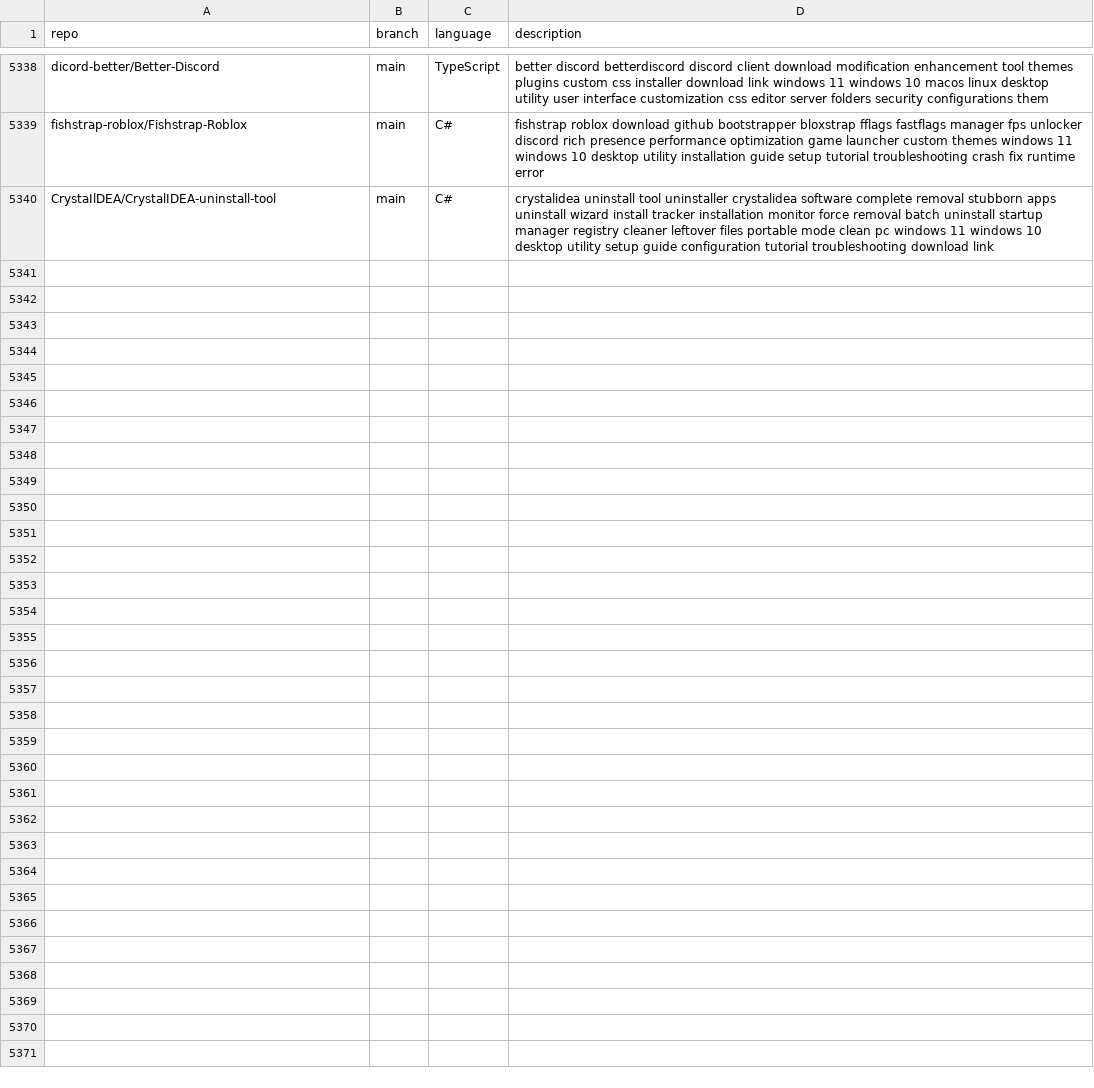
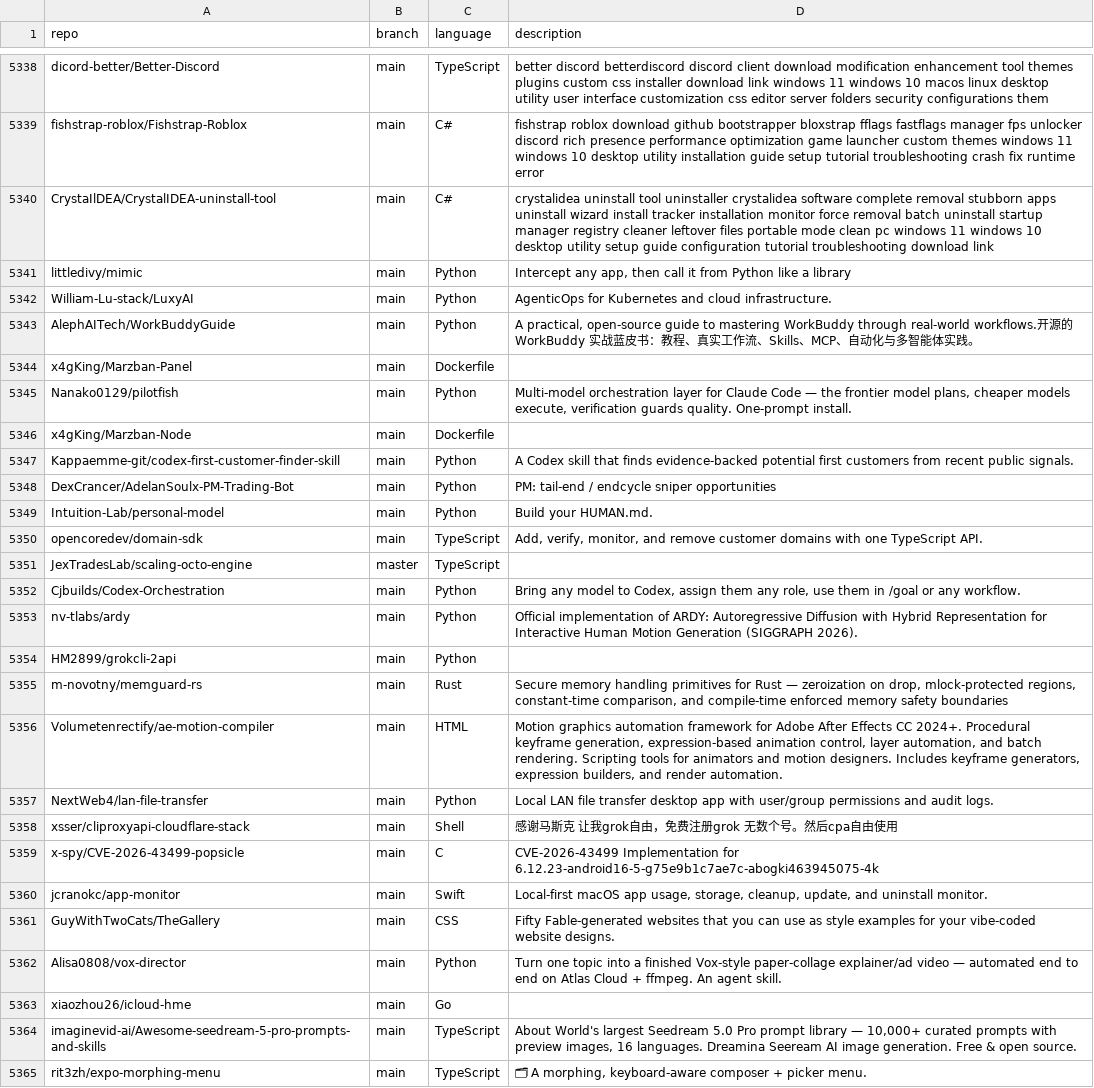
Before and after one commit to JOSIAHTHEPROGRAMMER/GitHubTree, a CSV file: _data/repositories.csv, drawn as a sheet; only a part is shown, gaps mark what is left out; the diff names each change by its address in the sheet, - before the commit and + after, or states it on an @@ line.

Commit message:
chore: added 25 new repos

```diff
--- a/_data/repositories.csv
+++ b/_data/repositories.csv
+row 5341: littledivy/mimic | main | Python | Intercept any app, then call it from Python like a library
+row 5342: William-Lu-stack/LuxyAI | main | Python | AgenticOps for Kubernetes and cloud infrastructure.
+row 5343: AlephAITech/WorkBuddyGuide | main | Python | A practical, open-source guide to mastering WorkBuddy through real-world workflows.开源的 WorkBuddy 实战蓝皮书：教程、真实工作流、Skills、MCP、自动化与多智能体实践。
+row 5344: x4gKing/Marzban-Panel | main | Dockerfile
+row 5345: Nanako0129/pilotfish | main | Python | Multi-model orchestration layer for Claude Code — the frontier model plans, cheaper models execute, verification guards quality. One-prompt install.
+row 5346: x4gKing/Marzban-Node | main | Dockerfile
+row 5347: Kappaemme-git/codex-first-customer-finder-skill | main | Python | A Codex skill that finds evidence-backed potential first customers from recent public signals.
+row 5348: DexCrancer/AdelanSoulx-PM-Trading-Bot | main | Python | PM: tail-end / endcycle sniper opportunities
+row 5349: Intuition-Lab/personal-model | main | Python | Build your HUMAN.md.
+row 5350: opencoredev/domain-sdk | main | TypeScript | Add, verify, monitor, and remove customer domains with one TypeScript API.
+row 5351: JexTradesLab/scaling-octo-engine | master | TypeScript
+row 5352: Cjbuilds/Codex-Orchestration | main | Python | Bring any model to Codex, assign them any role, use them in /goal or any workflow.
+row 5353: nv-tlabs/ardy | main | Python | Official implementation of ARDY: Autoregressive Diffusion with Hybrid Representation for Interactive Human Motion Generation (SIGGRAPH 2026).
+row 5354: HM2899/grokcli-2api | main | Python
+row 5355: m-novotny/memguard-rs | main | Rust | Secure memory handling primitives for Rust — zeroization on drop, mlock-protected regions, constant-time comparison, and compile-time enforced memory safety boundaries
+row 5356: Volumetenrectify/ae-motion-compiler | main | HTML | Motion graphics automation framework for Adobe After Effects CC 2024+. Procedural keyframe generation, expression-based animation control, layer automation, and batch rendering. Scripting tools for animators and motion designers. Includes keyframe generators, expression builders, and render automation.
+row 5357: NextWeb4/lan-file-transfer | main | Python | Local LAN file transfer desktop app with user/group permissions and audit logs.
+row 5358: xsser/cliproxyapi-cloudflare-stack | main | Shell | 感谢马斯克 让我grok自由，免费注册grok 无数个号。然后cpa自由使用
+row 5359: x-spy/CVE-2026-43499-popsicle | main | C | CVE-2026-43499 Implementation for 6.12.23-android16-5-g75e9b1c7ae7c-abogki463945075-4k
+row 5360: jcranokc/app-monitor | main | Swift | Local-first macOS app usage, storage, cleanup, update, and uninstall monitor.
+row 5361: GuyWithTwoCats/TheGallery | main | CSS | Fifty Fable-generated websites that you can use as style examples for your vibe-coded website designs.
+row 5362: Alisa0808/vox-director | main | Python | Turn one topic into a finished Vox-style paper-collage explainer/ad video — automated end to end on Atlas Cloud + ffmpeg. An agent skill.
+row 5363: xiaozhou26/icloud-hme | main | Go
+row 5364: imaginevid-ai/Awesome-seedream-5-pro-prompts-and-skills | main | TypeScript | About World's largest Seedream 5.0 Pro prompt library — 10,000+ curated prompts with preview images, 16 languages. Dreamina Seeream AI image generation. Free & open source.
+row 5365: rit3zh/expo-morphing-menu | main | TypeScript | 🗂 A morphing, keyboard-aware composer + picker menu.
```
